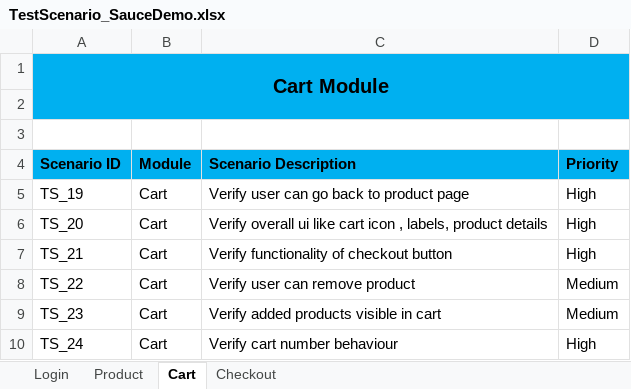
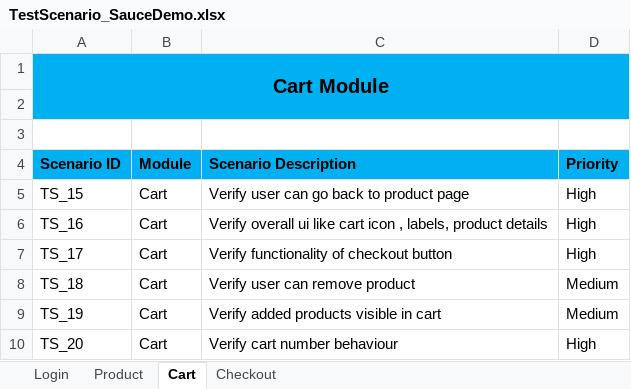
Before and after one commit to Code-By-Adarsh/Manual-Testing-Projects, an Excel workbook: Project-2/TestScenario_SauceDemo.xlsx, sheet Cart, drawn as a sheet; values as stored, in another font and other column widths than the file's, no borders; the diff names each change by its address in the sheet, - before the commit and + after, or states it on an @@ line.

Commit message:
Update test scenario and added test case of login page

```diff
--- a/Project-2/TestScenario_SauceDemo.xlsx (sheet Cart)
+++ b/Project-2/TestScenario_SauceDemo.xlsx (sheet Cart)
-A5 (Scenario ID): TS_19
+A5 (Scenario ID): TS_15
-A6 (Scenario ID): TS_20
+A6 (Scenario ID): TS_16
-A7 (Scenario ID): TS_21
+A7 (Scenario ID): TS_17
-A8 (Scenario ID): TS_22
+A8 (Scenario ID): TS_18
-A9 (Scenario ID): TS_23
+A9 (Scenario ID): TS_19
-A10 (Scenario ID): TS_24
+A10 (Scenario ID): TS_20
```
Also changed, not shown: sheet Checkout, sheet Login, sheet Product, 1 other file.
